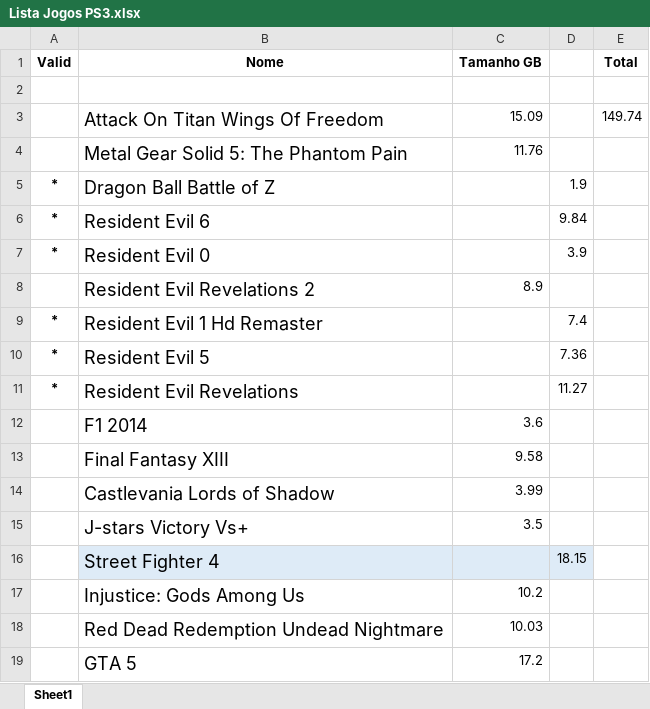
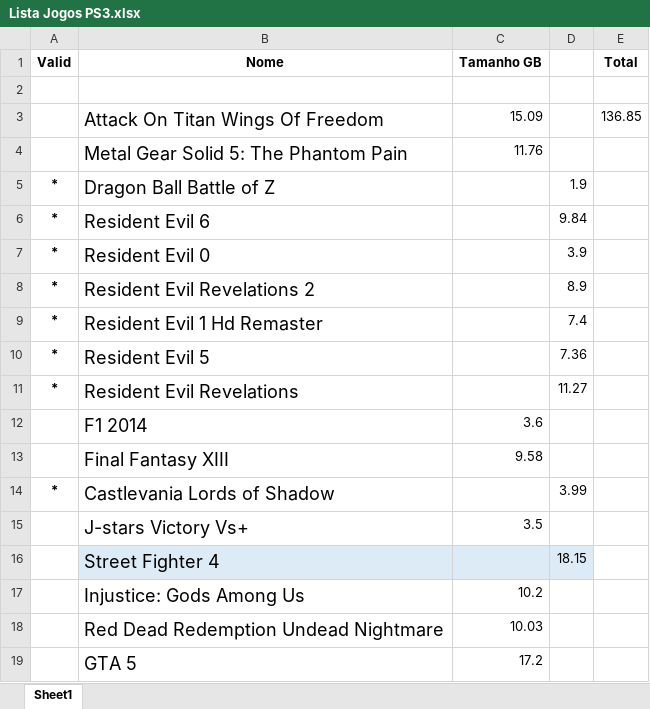
Before and after one commit to cezarnk/projetos, an Excel workbook: Lista Jogos PS3.xlsx, sheet Sheet1, drawn as a sheet; only a part is shown; values as stored, in another font and other column widths than the file's, no borders; the diff names each change by its address in the sheet, - before the commit and + after, or states it on an @@ line.

Commit message:
atualizado lista de jogos ps3 e arquivo VueJs

```diff
--- a/Lista Jogos PS3.xlsx (sheet Sheet1)
+++ b/Lista Jogos PS3.xlsx (sheet Sheet1)
-E3 (Total): 149.74
+E3 (Total): 136.85
-A8 (Valid): (empty)
+A8 (Valid): *
-C8 (Tamanho GB): 8.9
+C8 (Tamanho GB): (empty)
-D8: (empty)
+D8: 8.9
-A14 (Valid): (empty)
+A14 (Valid): *
-C14 (Tamanho GB): 3.99
+C14 (Tamanho GB): (empty)
-D14: (empty)
+D14: 3.99
```
Also changed, not shown: 1 other file.
